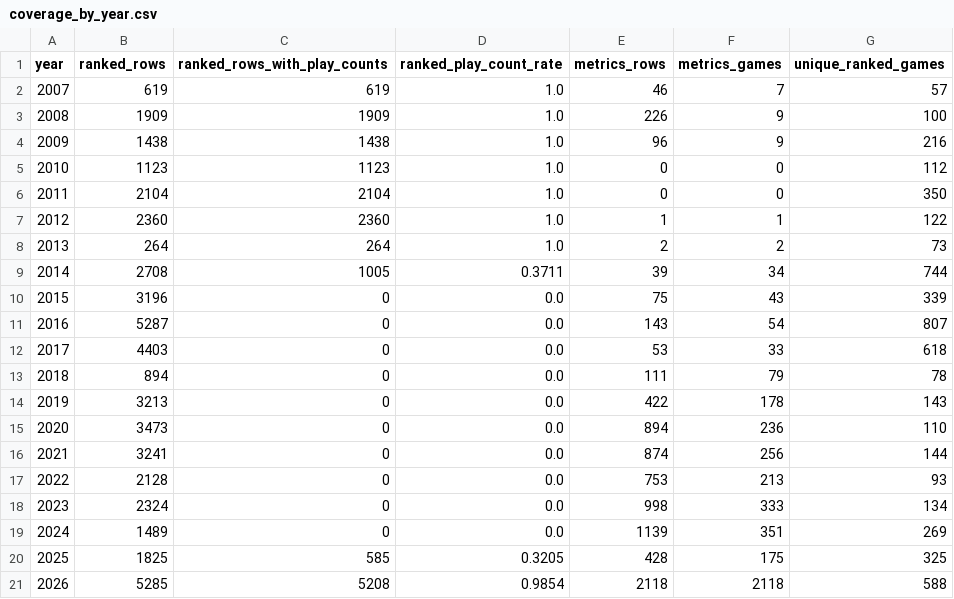
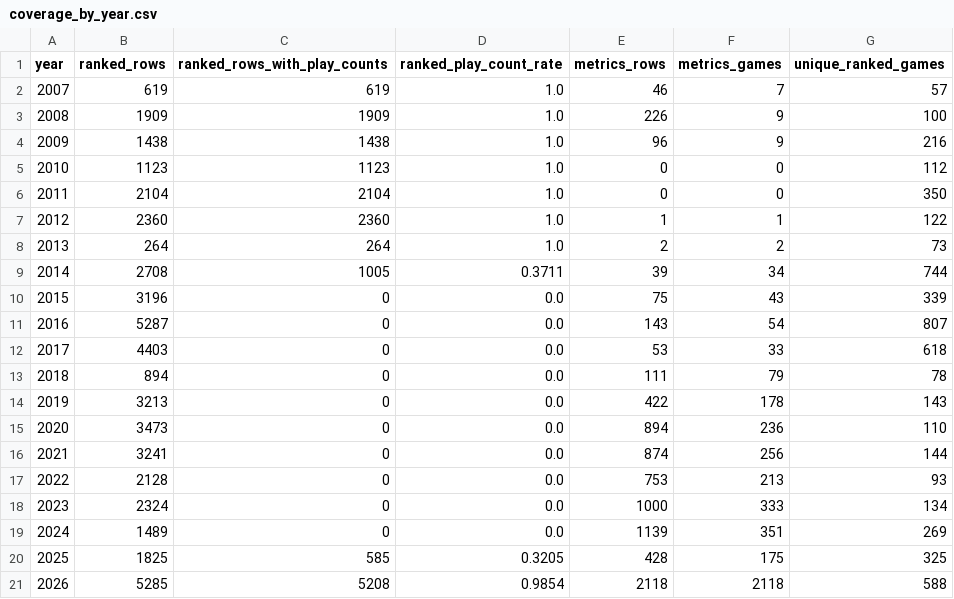
Before and after one commit to DataViking-Tech/kongregate-plays-data, a CSV file: data/processed/coverage_by_year.csv, drawn as a sheet.

```diff
--- a/data/processed/coverage_by_year.csv
+++ b/data/processed/coverage_by_year.csv
@@ -17,3 +17,3 @@ year,ranked_rows,ranked_rows_with_play_counts,ranked_play_count_rate,metrics_row
 2022,2128,0,0.0,753,213,93
-2023,2324,0,0.0,998,333,134
+2023,2324,0,0.0,1000,333,134
 2024,1489,0,0.0,1139,351,269
```
Also changed, not shown: data/processed/asof_recovery_feasibility_audit.csv, data/processed/catalog_history_priorities.csv, 37 other files.
